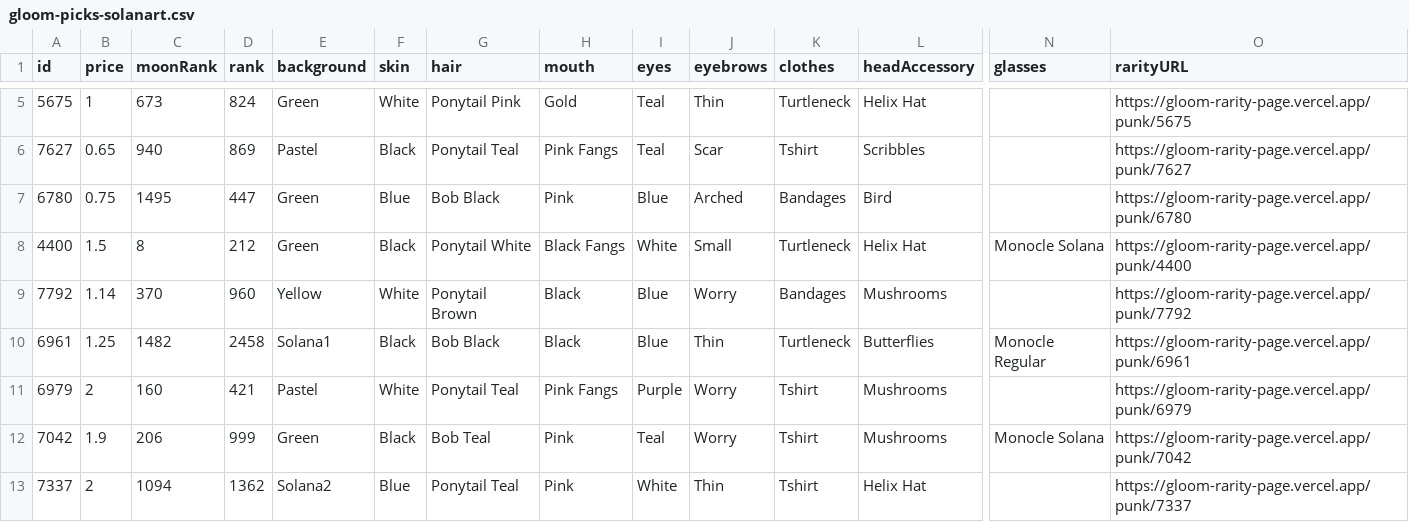
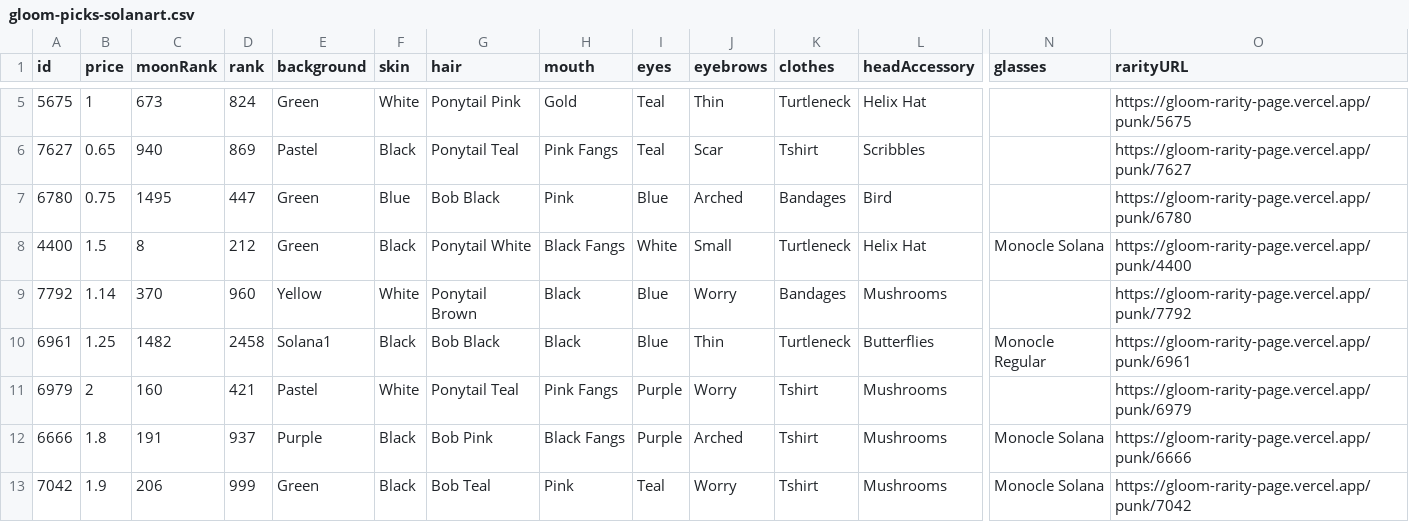
Before and after one commit to braposo/gloom-monitor, a CSV file: gloom-picks-solanart.csv, drawn as a sheet; only a part is shown, gaps mark what is left out; removed rows and columns are numbered as before the commit, all else as after; rows hold the shown columns only; the diff names each change by its address in the sheet, - before the commit and + after, or states it on an @@ line.

Commit message:
Flat: latest data (2021-11-30T04:44:28.892Z) {   "date": "2021-11-30T04:44:28.892Z",   "files": [     {       "name": "gloom-data-magiceden.csv",       "deltaBytes": -413,       "source": "https://api-mainnet.magiceden.io/rpc/getListedNFTsByQuery?q=%7B%22%24match%22%3A%7B%22collectionSymbol%22%3A%22gloom_punk_club%22%7D%2C%22%24sort%22%3A%7B%22takerAmount%22%3A1%2C%22createdAt%22%3A-1%7D%7D"     },     {       "name": "gloom-data-solanart.csv",       "deltaBytes": 214,       "source": "https://qzlsklfacc.medianetwork.cloud/nft_for_sale?collection=gloompunk"     },     {       "name": "gloom-picks-solanart.csv",       "deltaBytes": 19,       "source": "https://qzlsklfacc.medianetwork.cloud/nft_for_sale?collection=gloompunk"     }   ] }

```diff
--- a/gloom-picks-solanart.csv
+++ b/gloom-picks-solanart.csv
+row 12: 6666 | 1.8 | 191 | 937 | Purple | Black | Bob Pink | Black Fangs | Purple | Arched | Tshirt | Mushrooms | Monocle Solana | https://gloom-rarity-page.vercel.app/punk/6666
-row 13: 7337 | 2 | 1094 | 1362 | Solana2 | Blue | Ponytail Teal | Pink | White | Thin | Tshirt | Helix Hat |  | https://gloom-rarity-page.vercel.app/punk/7337
```
Also changed, not shown: gloom-data-magiceden.csv, gloom-data-solanart.csv.
